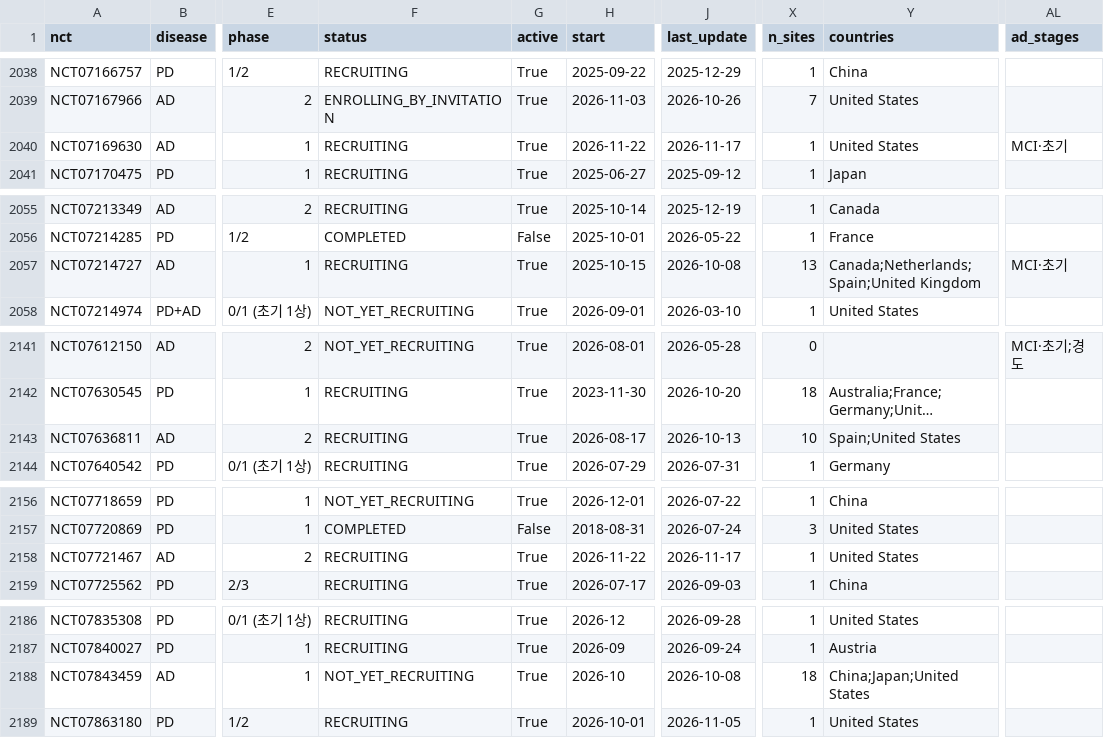
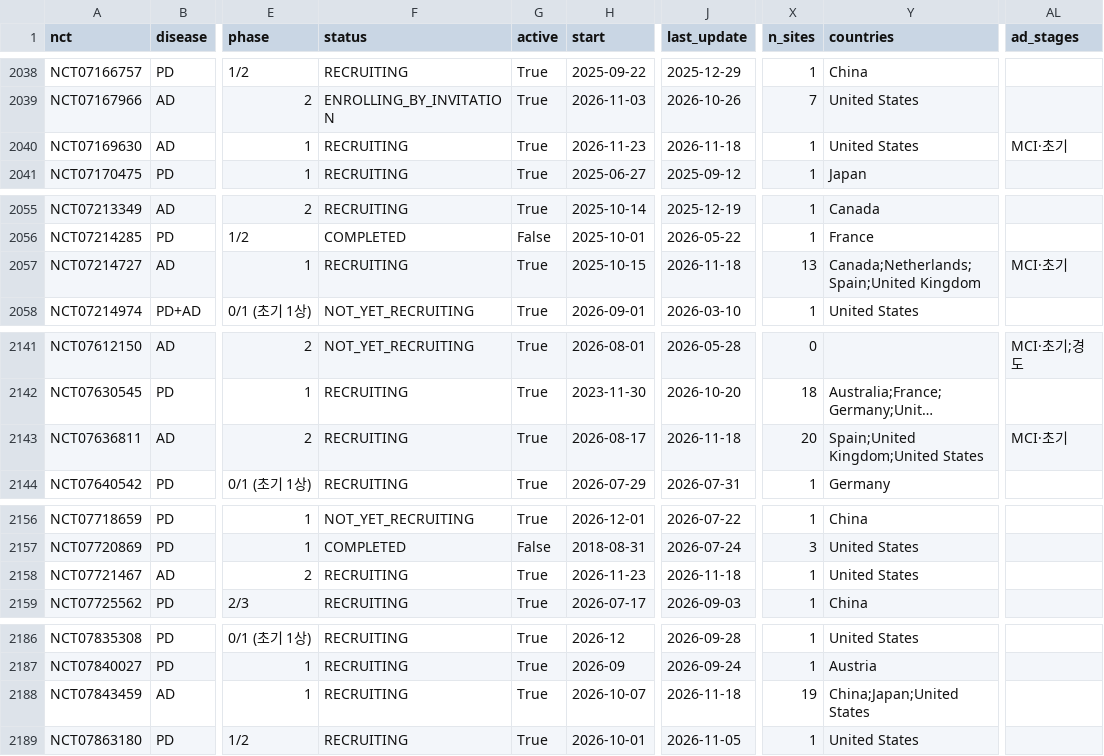
Before and after one commit to rddtrace-lab/neurotrials, a CSV file: data/trials_latest.csv, drawn as a sheet; only a part is shown, gaps mark what is left out; long unchanged cells end in …; the diff names each change by its address in the sheet, - before the commit and + after, or states it on an @@ line.

```diff
--- a/data/trials_latest.csv
+++ b/data/trials_latest.csv
-H2040 (start): 2026-11-22
+H2040 (start): 2026-11-23
-J2040 (last_update): 2026-11-17
+J2040 (last_update): 2026-11-18
-J2057 (last_update): 2026-10-08
+J2057 (last_update): 2026-11-18
-J2143 (last_update): 2026-10-13
+J2143 (last_update): 2026-11-18
-X2143 (n_sites): 10
+X2143 (n_sites): 20
-Y2143 (countries): Spain;United States
+Y2143 (countries): Spain;United Kingdom;United States
-AL2143 (ad_stages): (empty)
+AL2143 (ad_stages): MCI·초기
-H2158 (start): 2026-11-22
+H2158 (start): 2026-11-23
-J2158 (last_update): 2026-11-17
+J2158 (last_update): 2026-11-18
-F2188 (status): NOT_YET_RECRUITING
+F2188 (status): RECRUITING
-H2188 (start): 2026-10
+H2188 (start): 2026-10-07
-J2188 (last_update): 2026-10-08
+J2188 (last_update): 2026-11-18
-X2188 (n_sites): 18
+X2188 (n_sites): 19
```
Also changed, not shown: data/cart/trials_latest.csv, data/events.csv, 4 other files.
